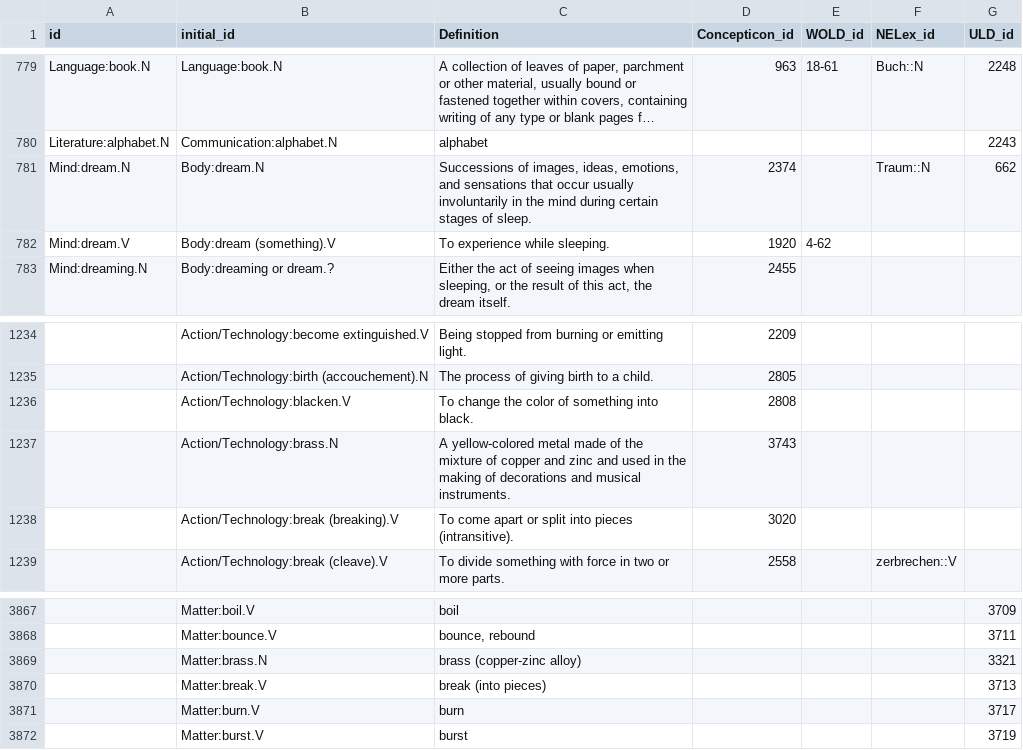
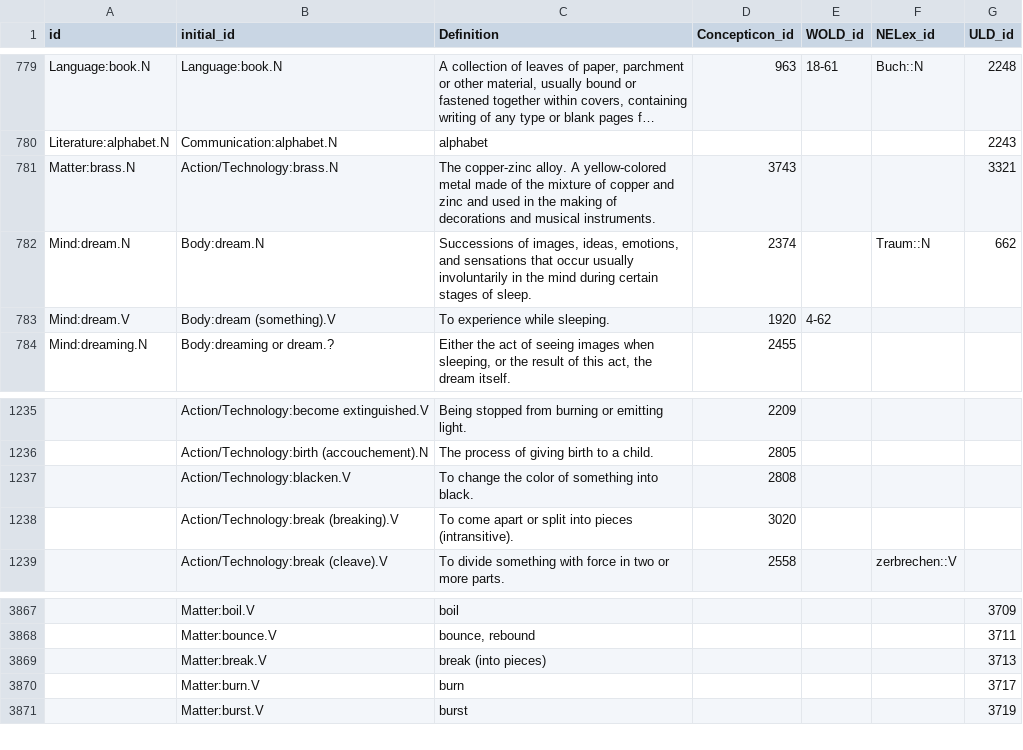
Before and after one commit to barumau/panlexia, a TSV file: data/master.tsv, drawn as a sheet; only a part is shown, gaps mark what is left out; long unchanged cells end in …; removed rows and columns are numbered as before the commit, all else as after; the diff names each change by its address in the sheet, - before the commit and + after, or states it on an @@ line.

Commit message:
merge of Matter:brass.n and Action/Technology:brass.N

```diff
--- a/data/master.tsv
+++ b/data/master.tsv
+row 781: Matter:brass.N | Action/Technology:brass.N | The copper-zinc alloy. A yellow-colored metal made of the mixture of copper and zinc and used in the making of decorations and musical instruments. | 3743 |  |  | 3321
-row 1237:  | Action/Technology:brass.N | A yellow-colored metal made of the mixture of copper and zinc and used in the making of decorations and musical instruments. | 3743
-row 3869:  | Matter:brass.N | brass (copper-zinc alloy) |  |  |  | 3321
```
